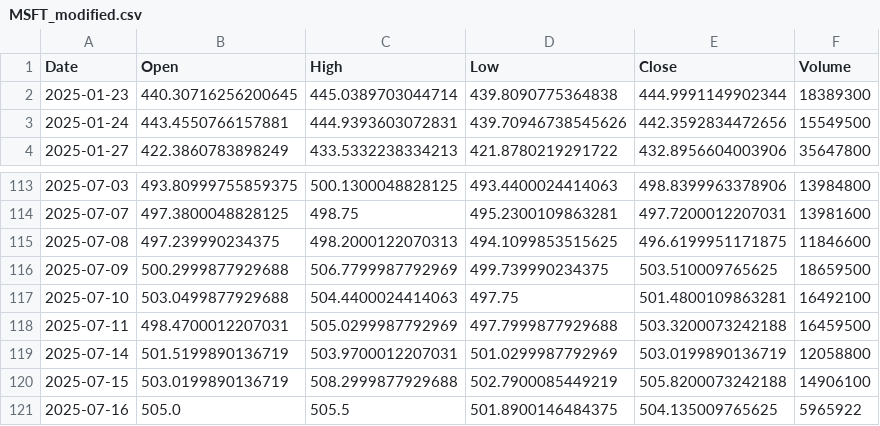
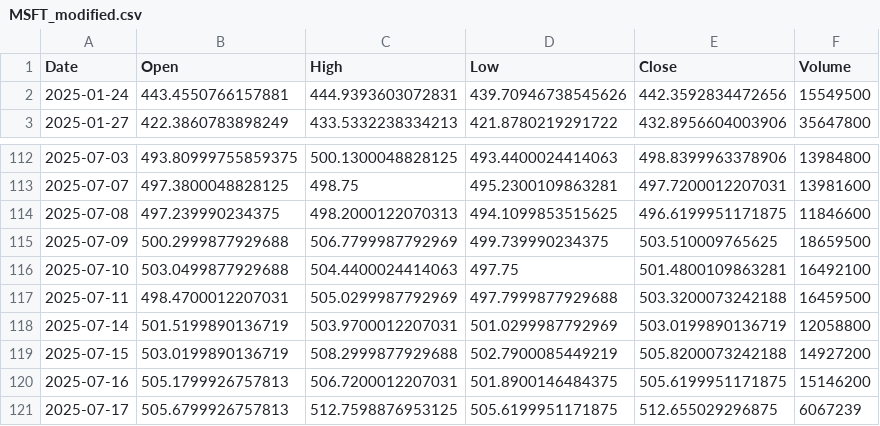
Before and after one commit to yuutaka69/kabuka_agaru, a CSV file: data/modified/MSFT_modified.csv, drawn as a sheet; only a part is shown, gaps mark what is left out.

Commit message:
Upload MSFT_modified.csv (via Colab Script)

```diff
--- a/data/modified/MSFT_modified.csv
+++ b/data/modified/MSFT_modified.csv
@@ -1,3 +1,2 @@
 Date,Open,High,Low,Close,Volume
-2025-01-23,440.30716256200645,445.0389703044714,439.8090775364838,444.9991149902344,18389300
 2025-01-24,443.4550766157881,444.9393603072831,439.70946738545626,442.3592834472656,15549500
@@ -119,3 +118,4 @@ Date,Open,High,Low,Close,Volume
 2025-07-14,501.5199890136719,503.9700012207031,501.0299987792969,503.0199890136719,12058800
-2025-07-15,503.0199890136719,508.2999877929688,502.7900085449219,505.8200073242188,14906100
-2025-07-16,505.0,505.5,501.8900146484375,504.135009765625,5965922
+2025-07-15,503.0199890136719,508.2999877929688,502.7900085449219,505.8200073242188,14927200
+2025-07-16,505.1799926757813,506.7200012207031,501.8900146484375,505.6199951171875,15146200
+2025-07-17,505.6799926757813,512.7598876953125,505.6199951171875,512.655029296875,6067239
```
